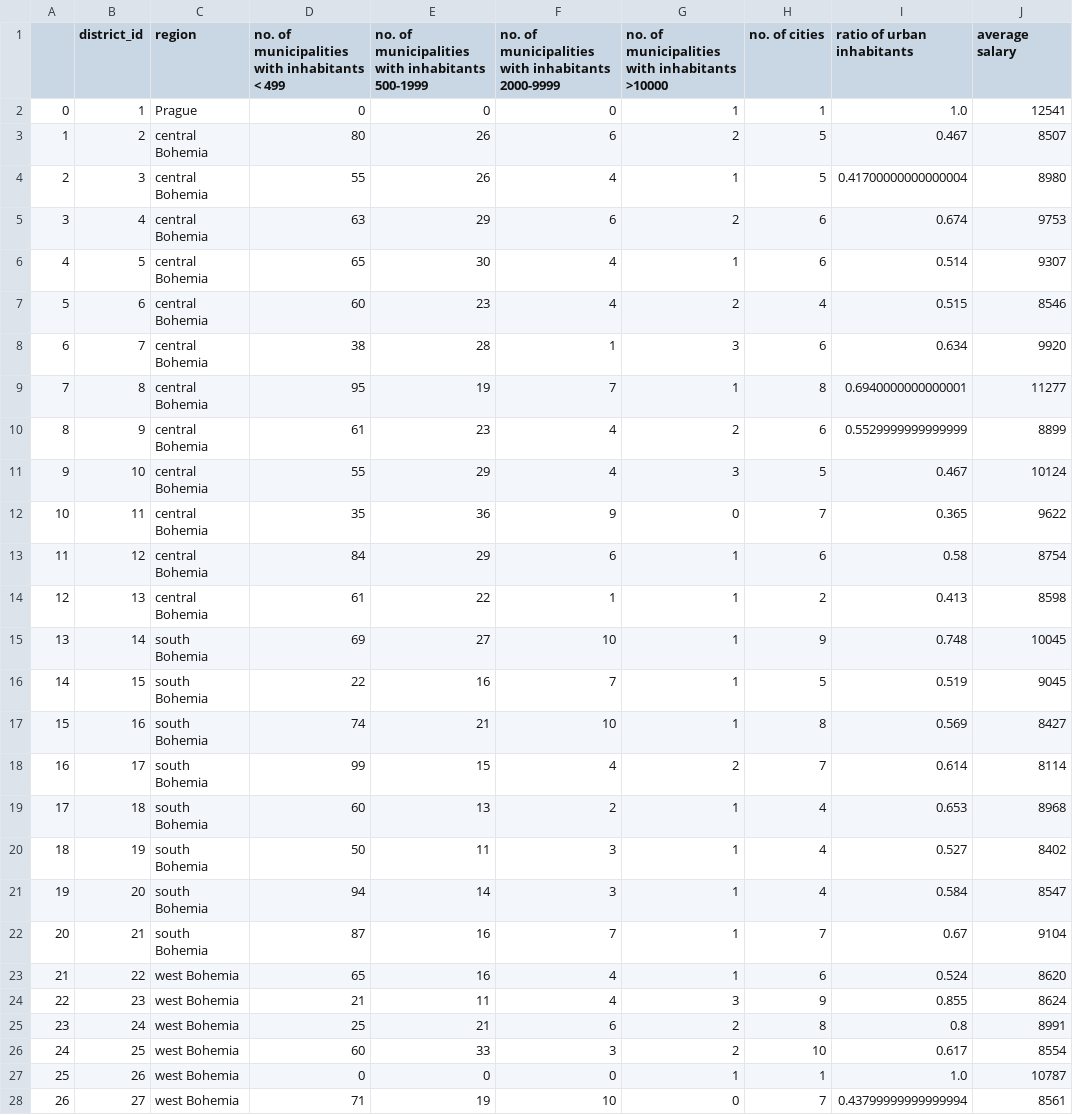
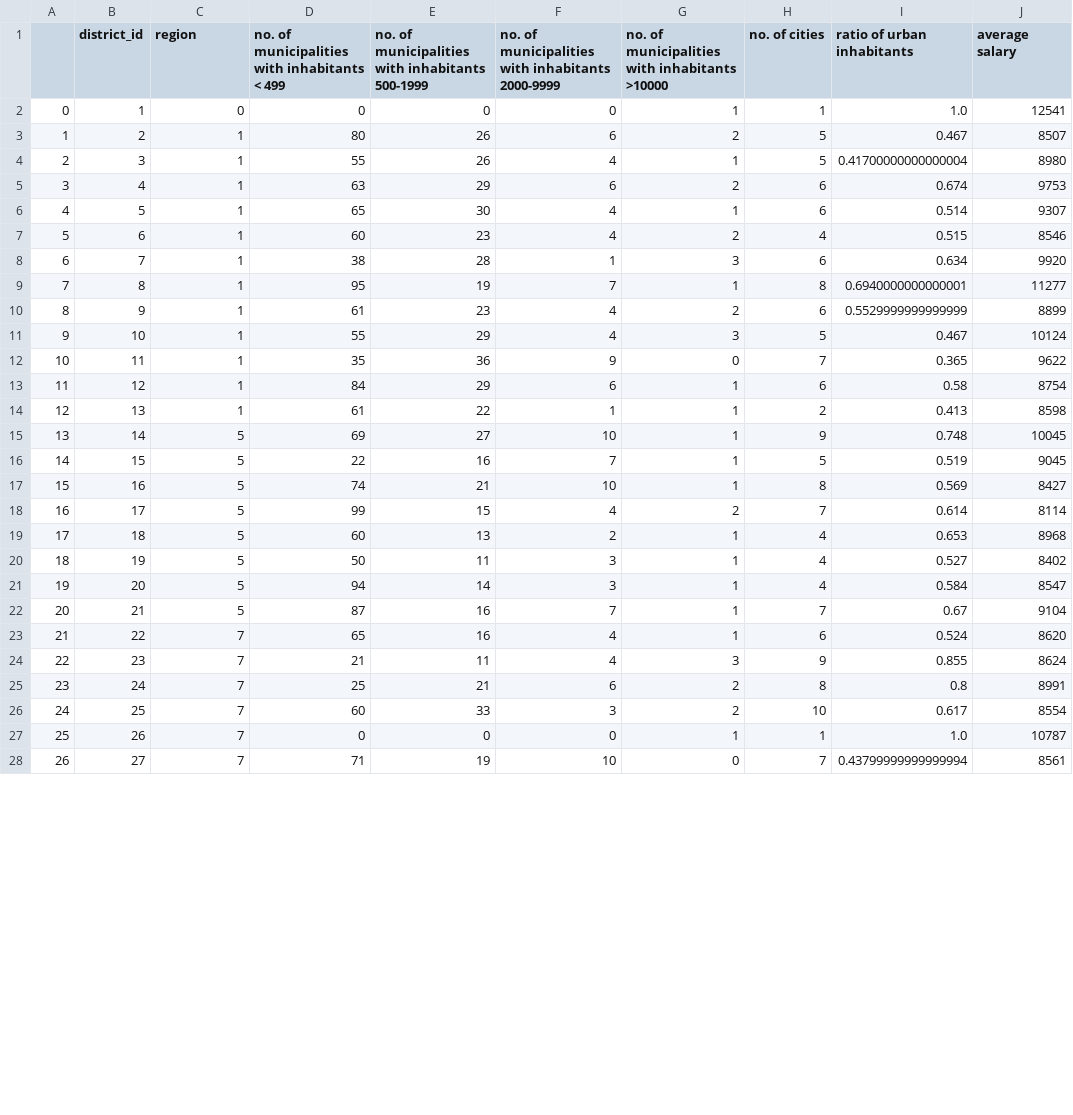
Before and after one commit to BernardoFerreira00/AC-Project, a CSV file: Notebooks/refined/district.csv, drawn as a sheet; only a part is shown; the diff covers the shown part only; the diff names each change by its address in the sheet, - before the commit and + after, or states it on an @@ line.

```diff
--- a/Notebooks/refined/district.csv
+++ b/Notebooks/refined/district.csv
-C2 (region): Prague
+C2 (region): 0
-C3:C14 (region): central Bohemia
+C3:C14 (region): 1
-C15:C22 (region): south Bohemia
+C15:C22 (region): 5
-C23:C28 (region): west Bohemia
+C23:C28 (region): 7
```
Also changed, not shown: 50 edited cells elsewhere in this file, Notebooks/refined/account.csv, Notebooks/refined/card.csv, 5 other files.
